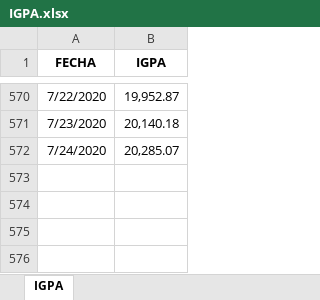
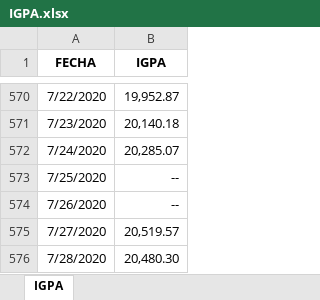
Before and after one commit to Sud-Austral/Datos, an Excel workbook: datacovidChile/IndicadoresEconomicos/IGPA.xlsx, sheet IGPA, drawn as a sheet; only a part is shown, gaps mark what is left out; values as stored, in another font and other column widths than the file's, no borders; the diff names each change by its address in the sheet, - before the commit and + after, or states it on an @@ line.

```diff
--- a/datacovidChile/IndicadoresEconomicos/IGPA.xlsx (sheet IGPA)
+++ b/datacovidChile/IndicadoresEconomicos/IGPA.xlsx (sheet IGPA)
+row 573: 7/25/2020 | --
+row 574: 7/26/2020 | --
+row 575: 7/27/2020 | 20,519.57
+row 576: 7/28/2020 | 20,480.30
```
Also changed, not shown: datacovidChile/IndicadoresEconomicos/DOLAR_OBS_ADO.xlsx, datacovidChile/IndicadoresEconomicos/ID_SERIE2.xlsx, 31 other files.
